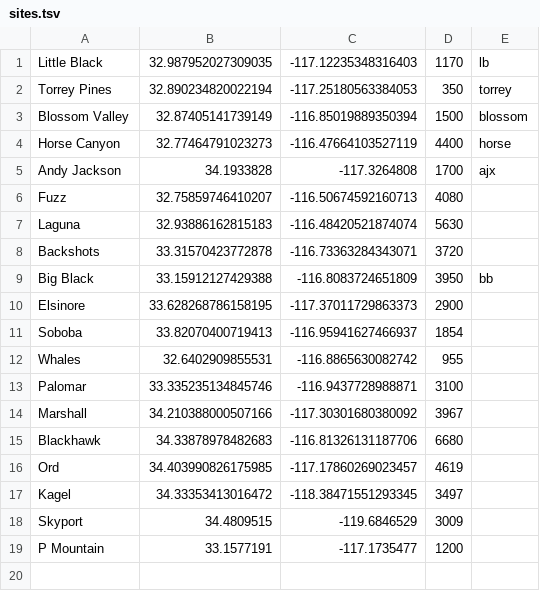
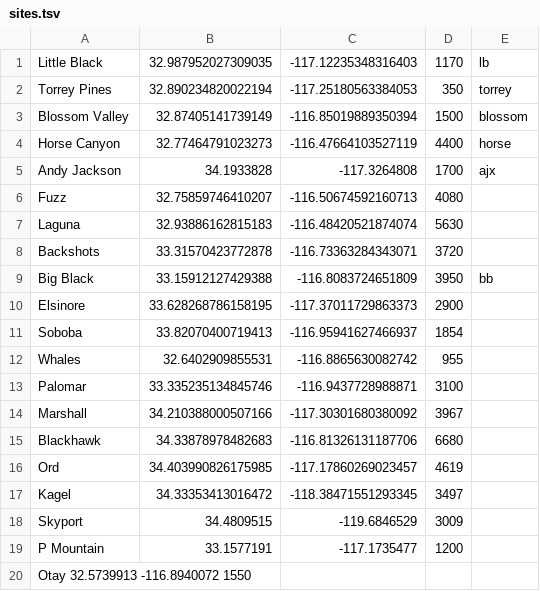
Before and after one commit to moisao/socal_soaring_weather_tools, a TSV file: sites.tsv, drawn as a sheet; the diff names each change by its address in the sheet, - before the commit and + after, or states it on an @@ line.

Commit message:
Add Otay to Sites

```diff
--- a/sites.tsv
+++ b/sites.tsv
+row 20: Otay 32.5739913 -116.8940072 1550
```
